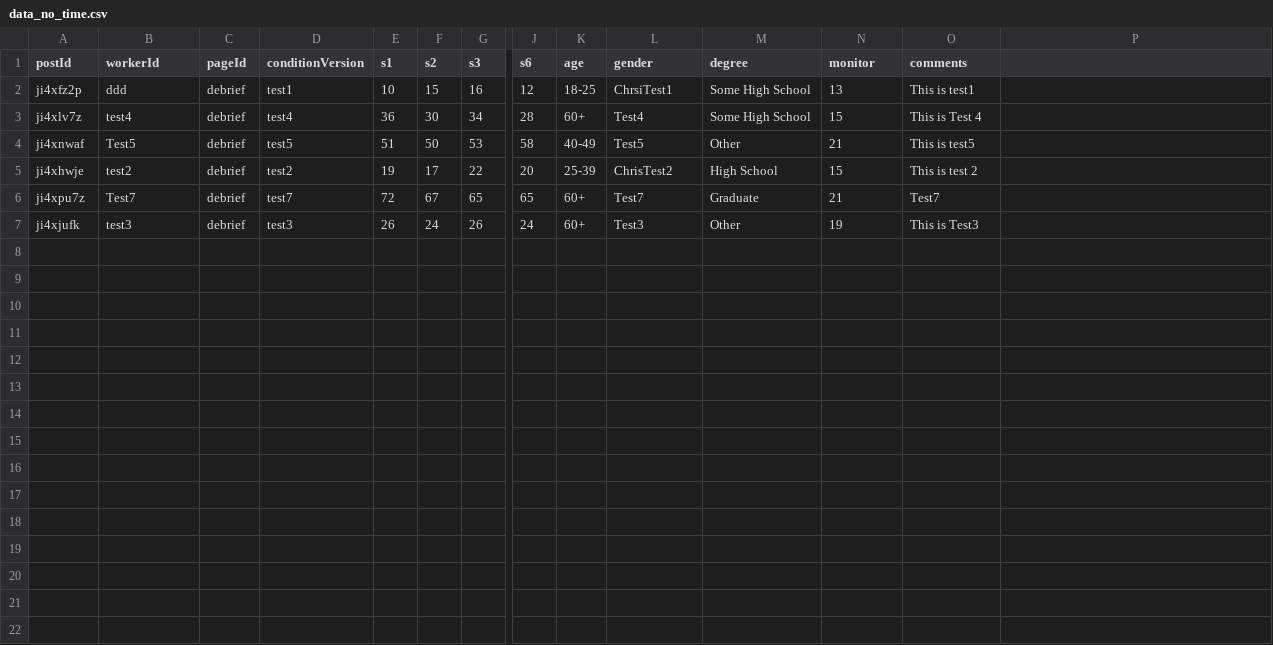
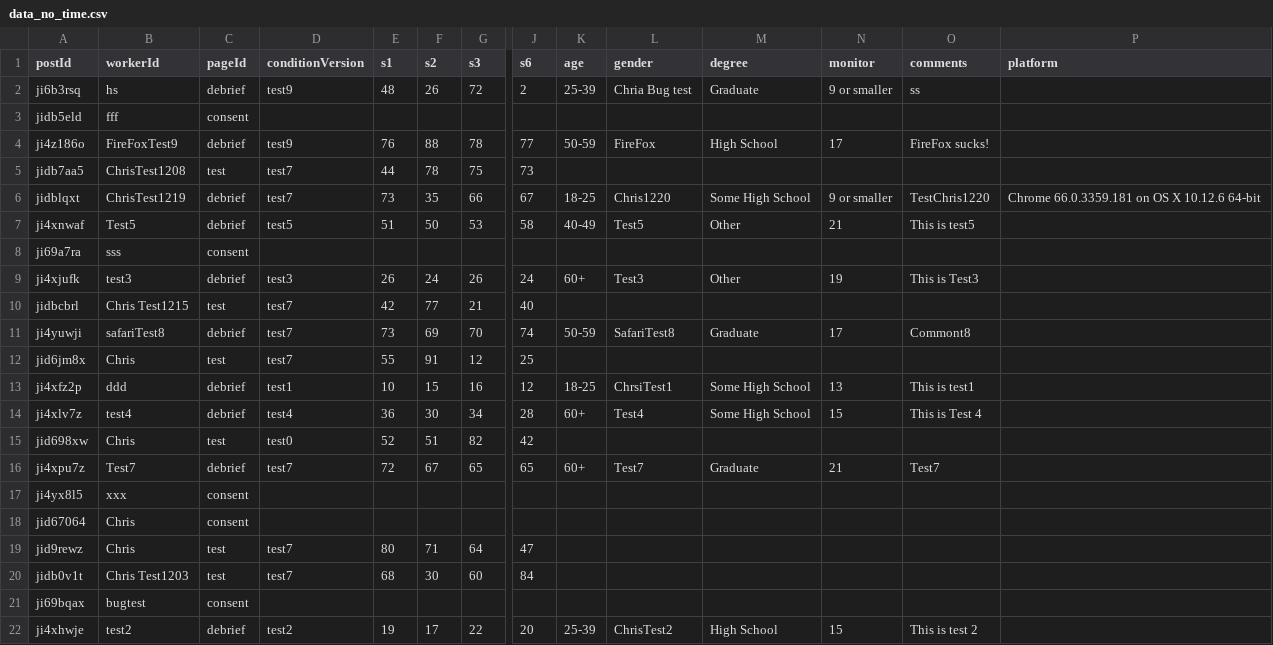
Before and after one commit to SmithCollegeHCV/Muller-Lyer-Illusion-Experiment, a CSV file: analysis/results/data_no_time.csv, drawn as a sheet; only a part is shown, gaps mark what is left out; rows hold the shown columns only; the diff names each change by its address in the sheet, - before the commit and + after, or states it on an @@ line.

```diff
--- a/analysis/results/data_no_time.csv
+++ b/analysis/results/data_no_time.csv
-P1: (empty)
+P1: platform
+row 2: ji6b3rsq | hs | debrief | test9 | 48 | 26 | 72 | 2 | 25-39 | Chria Bug test | Graduate | 9 or smaller | ss
+row 3: jidb5eld | fff | consent
+row 4: ji4z186o | FireFoxTest9 | debrief | test9 | 76 | 88 | 78 | 77 | 50-59 | FireFox | High School | 17 | FireFox sucks!
+row 5: jidb7aa5 | ChrisTest1208 | test | test7 | 44 | 78 | 75 | 73
+row 6: jidblqxt | ChrisTest1219 | debrief | test7 | 73 | 35 | 66 | 67 | 18-25 | Chris1220 | Some High School | 9 or smaller | TestChris1220 | Chrome 66.0.3359.181 on OS X 10.12.6 64-bit
@@ row 4 moved to row 7: ji4xnwaf @@
+row 8: ji69a7ra | sss | consent
@@ row 7 moved to row 9: ji4xjufk @@
+row 10: jidbcbrl | Chris Test1215 | test | test7 | 42 | 77 | 21 | 40
+row 11: ji4yuwji | safariTest8 | debrief | test7 | 73 | 69 | 70 | 74 | 50-59 | SafariTest8 | Graduate | 17 | Commont8
+row 12: jid6jm8x | Chris | test | test7 | 55 | 91 | 12 | 25
+row 15: jid698xw | Chris | test | test0 | 52 | 51 | 82 | 42
@@ row 6 moved to row 16: ji4xpu7z @@
+row 17: ji4yx8l5 | xxx | consent
+row 18: jid67064 | Chris | consent
+row 19: jid9rewz | Chris | test | test7 | 80 | 71 | 64 | 47
+row 20: jidb0v1t | Chris Test1203 | test | test7 | 68 | 30 | 60 | 84
+row 21: ji69bqax | bugtest | consent
```
Also changed, not shown: analysis/results/data_with_time.csv, 4 other files.
